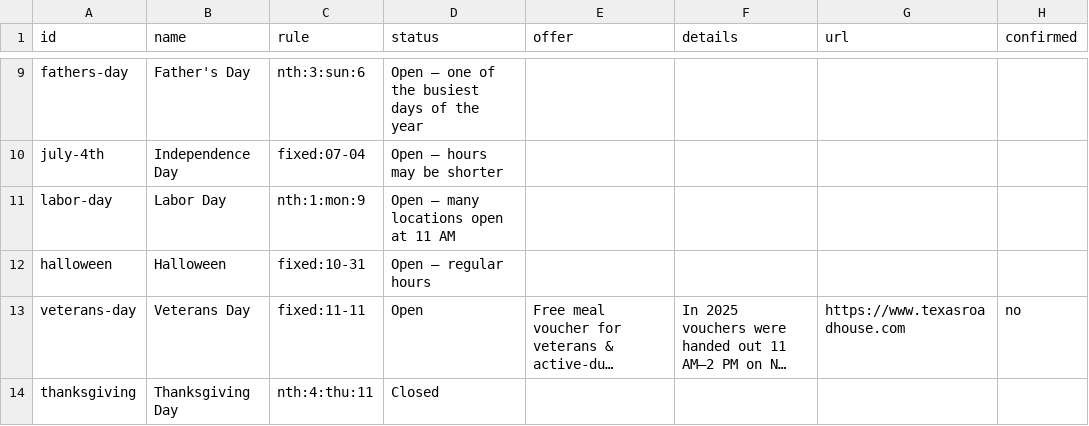
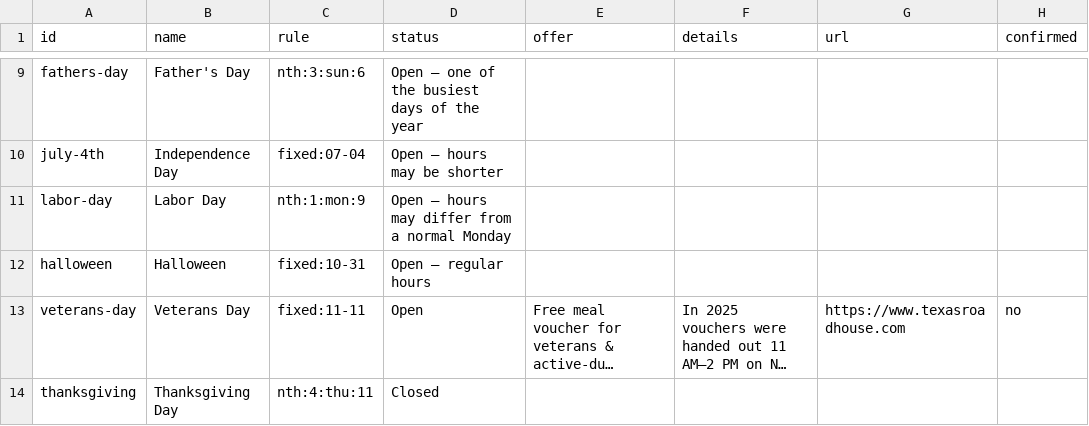
Before and after one commit to shahbazali85/trh-price-data, a CSV file: events.csv, drawn as a sheet; only a part is shown, gaps mark what is left out; long unchanged cells end in ….

```diff
--- a/events.csv
+++ b/events.csv
@@ -10,3 +10,3 @@ fathers-day,Father's Day,nth:3:sun:6,Open — one of the busiest days of the yea
 july-4th,Independence Day,fixed:07-04,Open — hours may be shorter,,,,
-labor-day,Labor Day,nth:1:mon:9,Open — many locations open at 11 AM,,,,
+labor-day,Labor Day,nth:1:mon:9,Open — hours may differ from a normal Monday,,,,
 halloween,Halloween,fixed:10-31,Open — regular hours,,,,
```
Also changed, not shown: src/data/events.csv, 20 other files.
